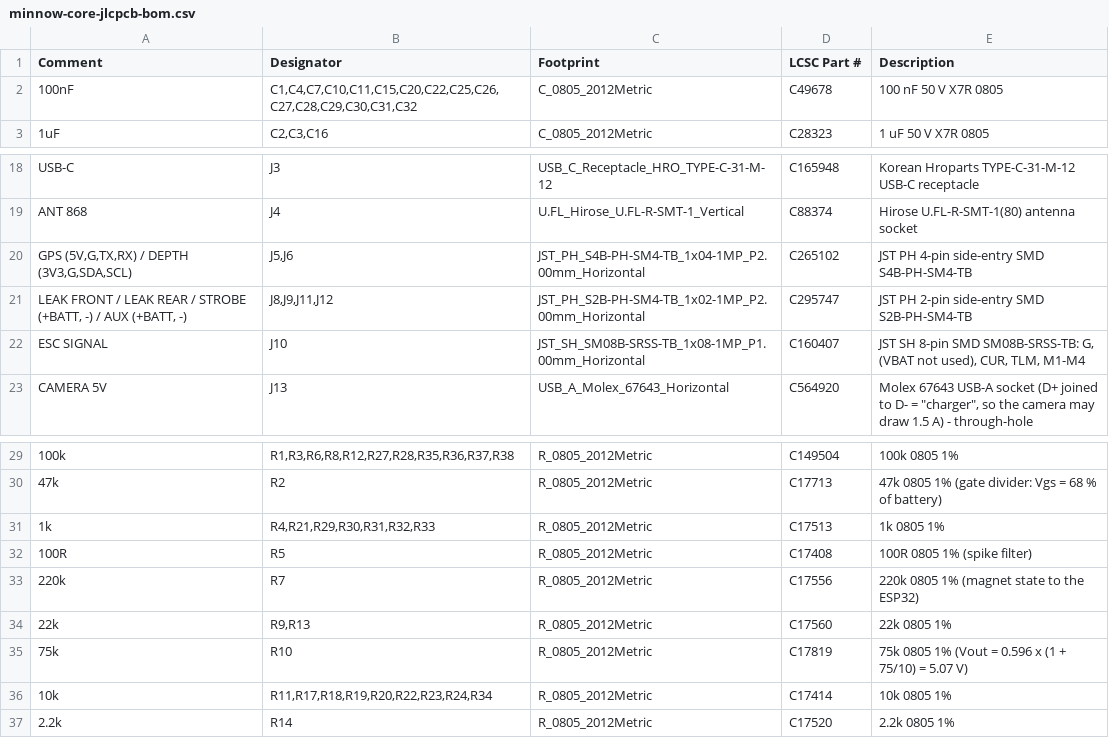
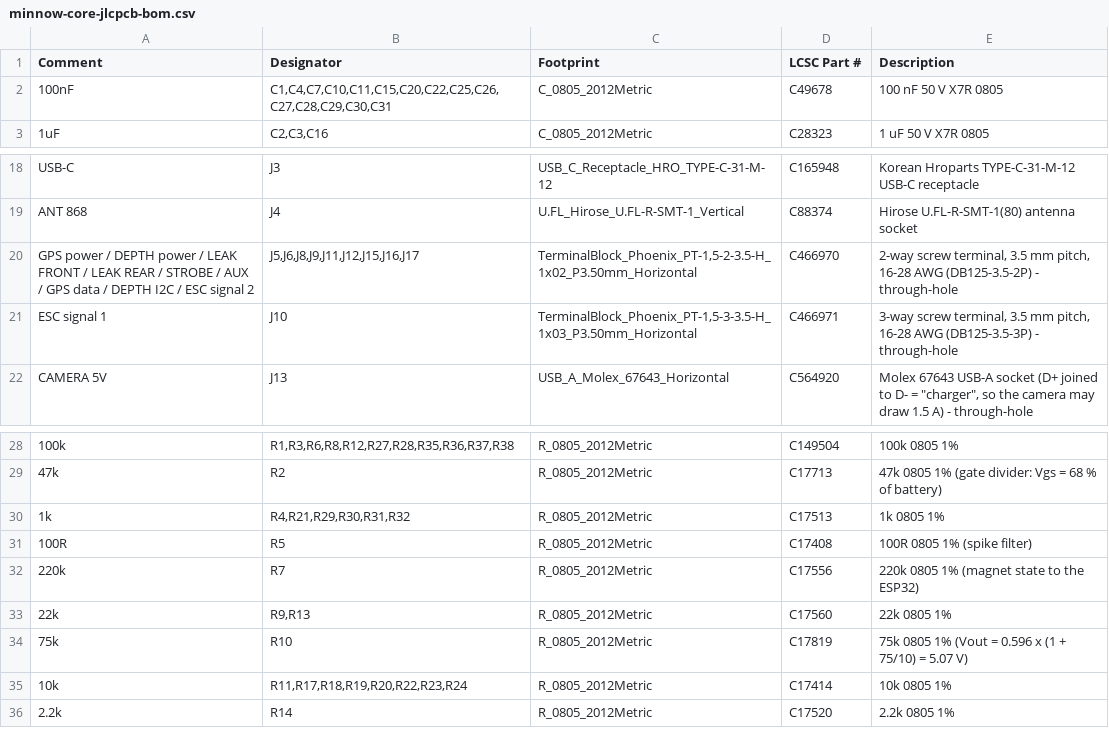
Before and after one commit to willjrochester3333-cpu/BIOHUB, a CSV file: submarine/pcb-core/output/minnow-core-jlcpcb-bom.csv, drawn as a sheet; only a part is shown, gaps mark what is left out; removed rows and columns are numbered as before the commit, all else as after; the diff names each change by its address in the sheet, - before the commit and + after, or states it on an @@ line.

```diff
--- a/submarine/pcb-core/output/minnow-core-jlcpcb-bom.csv
+++ b/submarine/pcb-core/output/minnow-core-jlcpcb-bom.csv
-B2 (Designator): C1,C4,C7,C10,C11,C15,C20,C22,C25,C26,C27,C28,C29,C30,C31,C32
+B2 (Designator): C1,C4,C7,C10,C11,C15,C20,C22,C25,C26,C27,C28,C29,C30,C31
-row 20: GPS (5V,G,TX,RX) / DEPTH (3V3,G,SDA,SCL) | J5,J6 | JST_PH_S4B-PH-SM4-TB_1x04-1MP_P2.00mm_Horizontal | C265102 | JST PH 4-pin side-entry SMD S4B-PH-SM4-TB
-row 21: LEAK FRONT / LEAK REAR / STROBE (+BATT, -) / AUX (+BATT, -) | J8,J9,J11,J12 | JST_PH_S2B-PH-SM4-TB_1x02-1MP_P2.00mm_Horizontal | C295747 | JST PH 2-pin side-entry SMD S2B-PH-SM4-TB
-row 22: ESC SIGNAL | J10 | JST_SH_SM08B-SRSS-TB_1x08-1MP_P1.00mm_Horizontal | C160407 | JST SH 8-pin SMD SM08B-SRSS-TB: G, (VBAT not used), CUR, TLM, M1-M4
+row 20: GPS power / DEPTH power / LEAK FRONT / LEAK REAR / STROBE / AUX / GPS data / DEPTH I2C / ESC signal 2 | J5,J6,J8,J9,J11,J12,J15,J16,J17 | TerminalBlock_Phoenix_PT-1,5-2-3.5-H_1x02_P3.50mm_Horizontal | C466970 | 2-way screw terminal, 3.5 mm pitch, 16-28 AWG (DB125-3.5-2P) - through-hole
+row 21: ESC signal 1 | J10 | TerminalBlock_Phoenix_PT-1,5-3-3.5-H_1x03_P3.50mm_Horizontal | C466971 | 3-way screw terminal, 3.5 mm pitch, 16-28 AWG (DB125-3.5-3P) - through-hole
-B30 (Designator): R4,R21,R29,R30,R31,R32,R33
+B30 (Designator): R4,R21,R29,R30,R31,R32
-B35 (Designator): R11,R17,R18,R19,R20,R22,R23,R24,R34
+B35 (Designator): R11,R17,R18,R19,R20,R22,R23,R24
```
Also changed, not shown: submarine/pcb-core/output/minnow-core-jlcpcb-cpl.csv, 20 other files.
